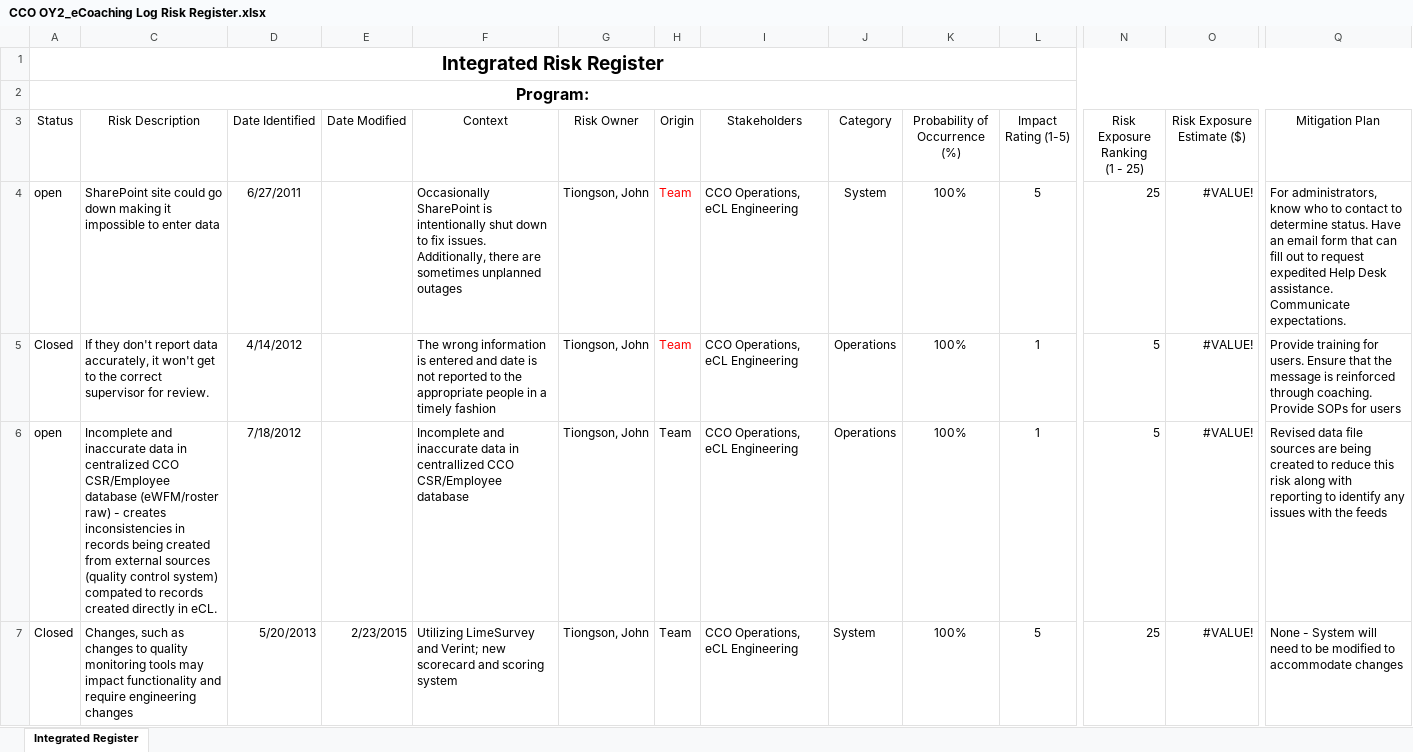
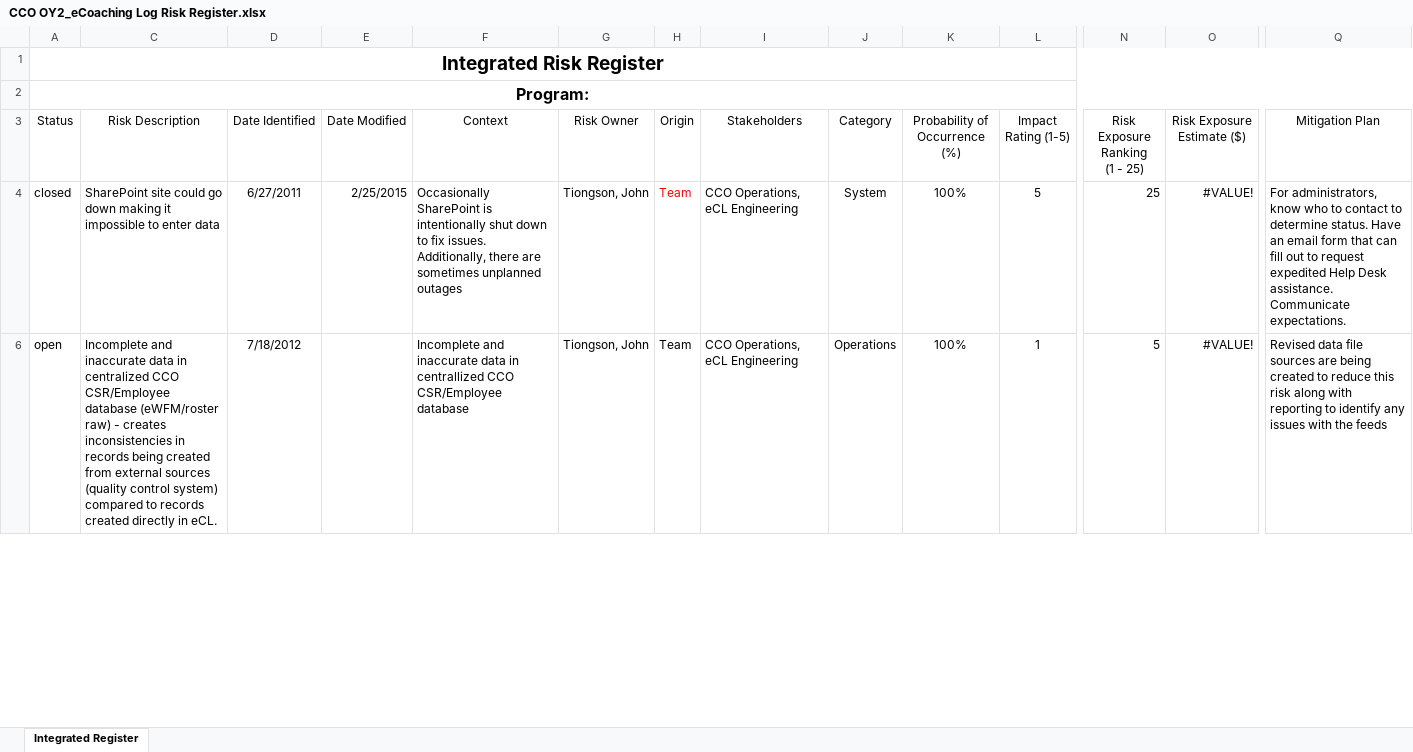
Before and after one commit to maximus-cco/eCoaching_V2_Bak, an Excel workbook: Project Management/CCO OY2_eCoaching Log Risk Register.xlsx, sheet Integrated Register, drawn as a sheet; only a part is shown, gaps mark what is left out; values as stored, in another font and other column widths than the file's, no borders; table styles not drawn; removed rows and columns are numbered as before the commit, all else as after; rows hold the shown columns only; the diff covers the shown part only; the diff names each change by its address in the sheet, - before the commit and + after, or states it on an @@ line.

Commit message:
[VM:timothy.queen@3/6/2015 10:29:14 AM] updated
git-tfs-id: [https://tfs.omnicloud.local/tfs/cco%20program/]$/eCoaching_V2;C13968

```diff
--- a/Project Management/CCO OY2_eCoaching Log Risk Register.xlsx (sheet Integrated Register)
+++ b/Project Management/CCO OY2_eCoaching Log Risk Register.xlsx (sheet Integrated Register)
-A4 (Status): open
+A4 (Status): closed
-E4 (Date Modified): (empty)
+E4 (Date Modified): 2/25/2015
@@ row 5 hidden: Closed | If they don't report data accurately, it won't get to the correct supervisor for review. | 4/14/2012 |  | The wrong information is entered and date is not reported to the appropriate people in a timely fashion | Tiongson, John | Team | CCO Operations, eCL Engineering | Operations | 100% | 1 | 5 | #VALUE! | Provide training for users. Ensure that the message is reinforced through coaching. Provide SOPs for users @@
-C6 (Risk Description): …control system) compated to records…
+C6 (Risk Description): …control system) compared to records…
@@ row 7 hidden: Closed | Changes, such as changes to quality monitoring tools may impact functionality and require engineering changes | 5/20/2013 | 2/23/2015 | Utilizing LimeSurvey and Verint; new scorecard and scoring system | Tiongson, John | Team | CCO Operations, eCL Engineering | System | 100% | 5 | 25 | #VALUE! | None - System will need to be modified to accommodate changes @@
```
Also changed, not shown: 1 added row, 1 removed row, 2 hidden or unhidden rows and 5 edited cells elsewhere in this sheet.
